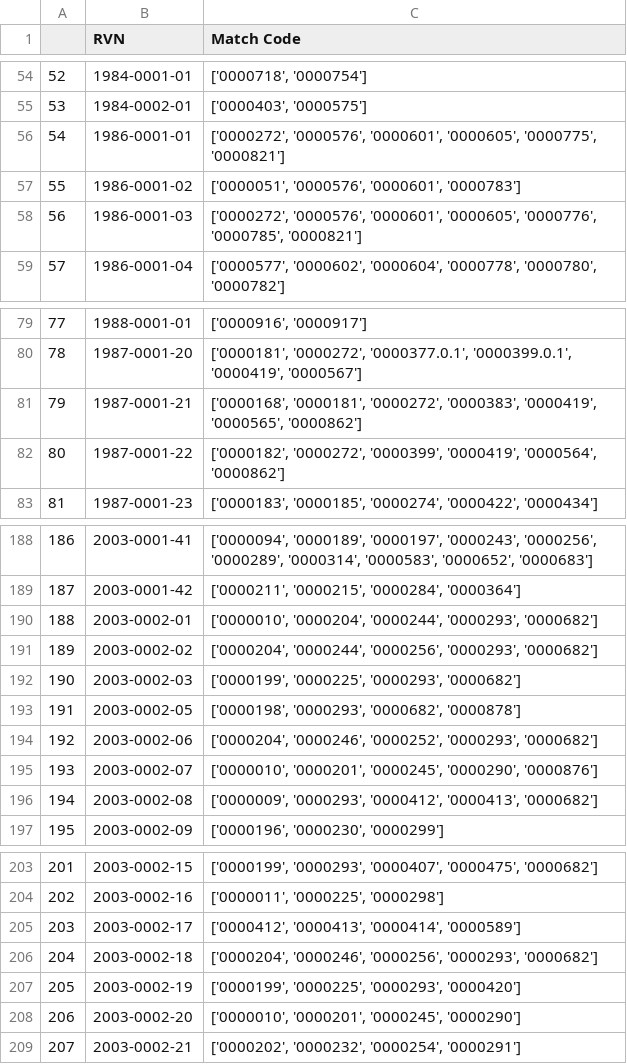
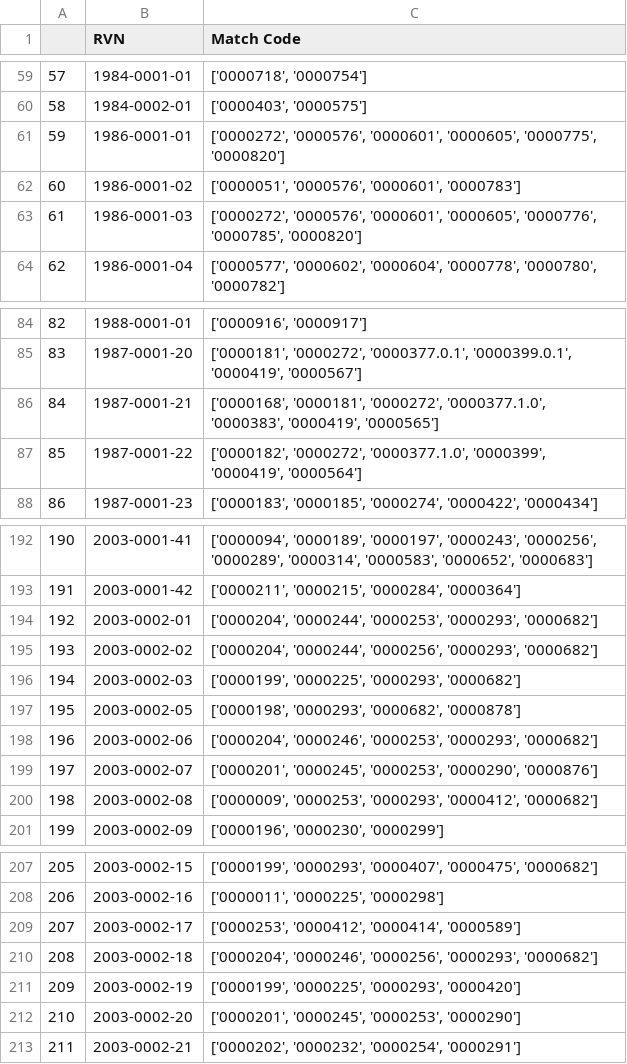
Before and after one commit to r3bunker/QueryBot_Jr, a CSV file: rvn_groups.csv, drawn as a sheet; only a part is shown, gaps mark what is left out; addresses are those after the commit; the diff covers the shown part only; the diff names each change by its address in the sheet, - before the commit and + after, or states it on an @@ line.

```diff
--- a/rvn_groups.csv
+++ b/rvn_groups.csv
@@ column A renumbered from row 13 down @@
-C61 (Match Code): …'0000605', '0000775', '0000821']
+C61 (Match Code): …'0000605', '0000775', '0000820']
-C63 (Match Code): …'0000776', '0000785', '0000821']
+C63 (Match Code): …'0000776', '0000785', '0000820']
-C86 (Match Code): …'0000181', '0000272', '0000383', '0000419', '0000565', '0000862']
+C86 (Match Code): …'0000181', '0000272', '0000377.1.0', '0000383', '0000419', '0000565']
-C87 (Match Code): ['0000182', '0000272', '0000399', '0000419', '0000564', '0000862']
+C87 (Match Code): ['0000182', '0000272', '0000377.1.0', '0000399', '0000419', '0000564']
-C194 (Match Code): ['0000010', '0000204', '0000244', '0000293', '0000682']
+C194 (Match Code): ['0000204', '0000244', '0000253', '0000293', '0000682']
-C198 (Match Code): ['0000204', '0000246', '0000252', '0000293', '0000682']
+C198 (Match Code): ['0000204', '0000246', '0000253', '0000293', '0000682']
-C199 (Match Code): ['0000010', '0000201', '0000245', '0000290', '0000876']
+C199 (Match Code): ['0000201', '0000245', '0000253', '0000290', '0000876']
-C200 (Match Code): ['0000009', '0000293', '0000412', '0000413', '0000682']
+C200 (Match Code): ['0000009', '0000253', '0000293', '0000412', '0000682']
-C209 (Match Code): ['0000412', '0000413', '0000414', '0000589']
+C209 (Match Code): ['0000253', '0000412', '0000414', '0000589']
-C212 (Match Code): ['0000010', '0000201', '0000245', '0000290']
+C212 (Match Code): ['0000201', '0000245', '0000253', '0000290']
```
Also changed, not shown: 5 added rows, 2 removed rows and 14 edited cells elsewhere in this file, sentence_codes.csv, 4 other files.
